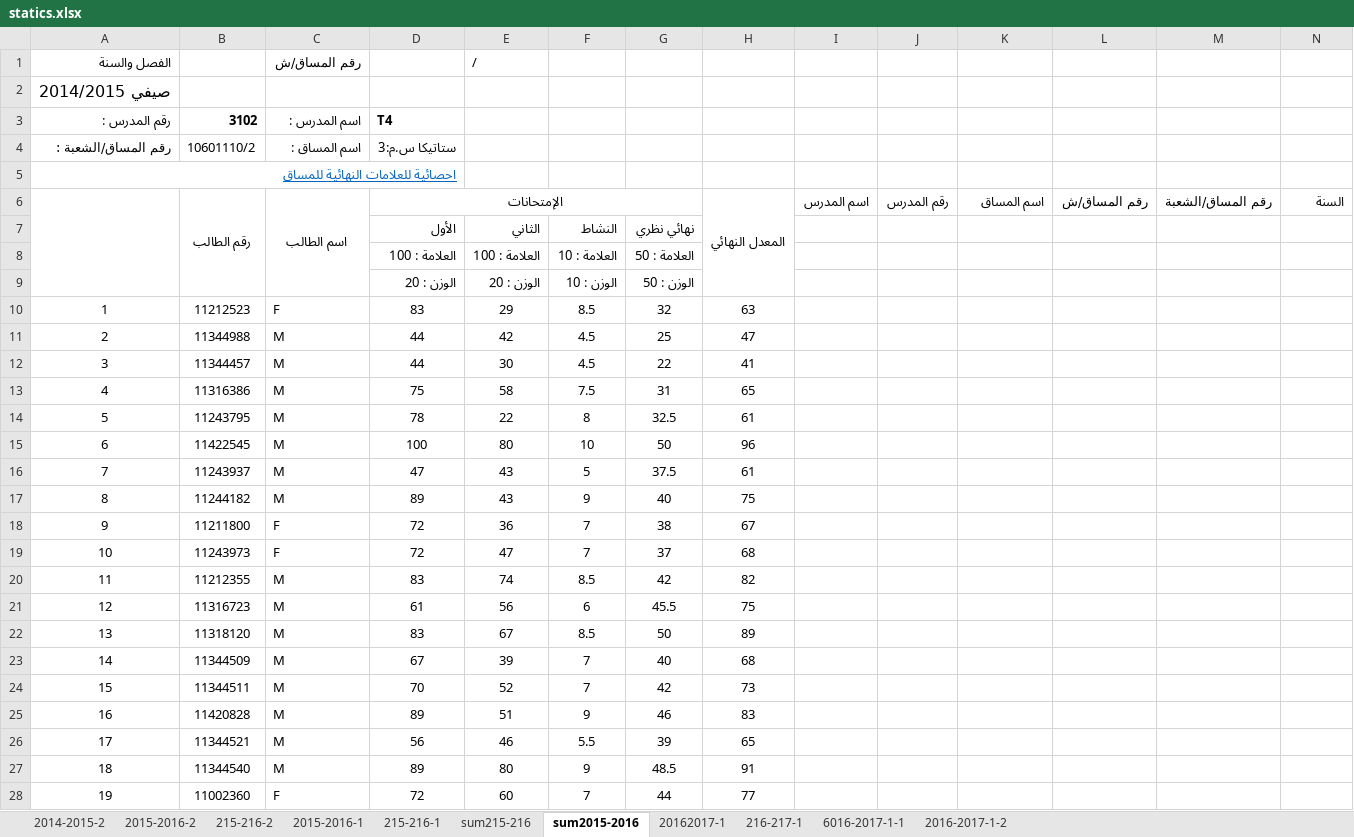
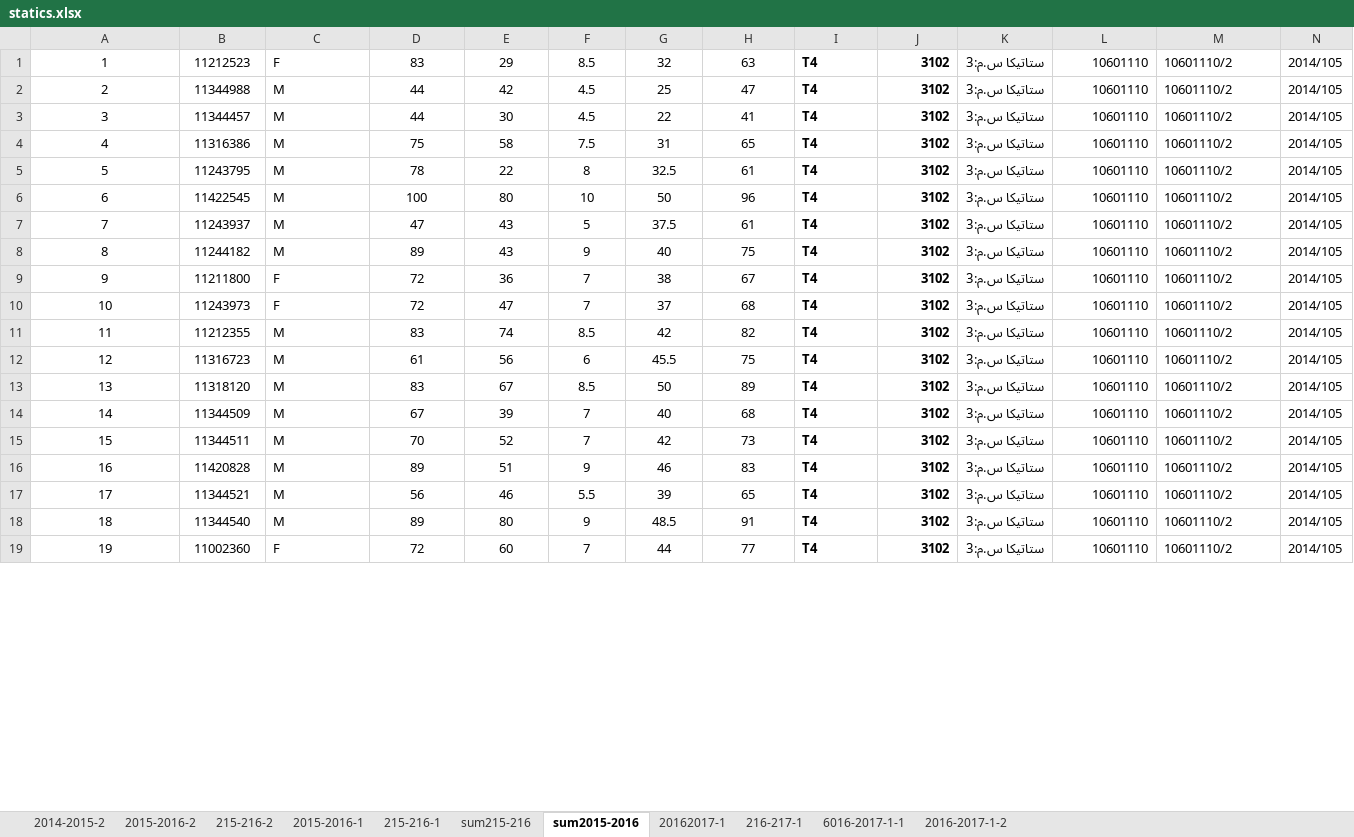
Before and after one commit to Hasan330/Advanced-Data-Science, an Excel workbook: Projects/Data-Sources/statics.xlsx, sheet sum2015-2016, drawn as a sheet; only a part is shown; values as stored, in another font and other column widths than the file's, no borders; charts and pictures not drawn; removed rows and columns are numbered as before the commit, all else as after; the diff covers the shown part only; the diff names each change by its address in the sheet, - before the commit and + after, or states it on an @@ line.

```diff
--- a/Projects/Data-Sources/statics.xlsx (sheet sum2015-2016)
+++ b/Projects/Data-Sources/statics.xlsx (sheet sum2015-2016)
-row 1: الفصل والسنة |  | رقم المساق/ش |  | /
-row 2: صيفي 2014/2015
-row 3: رقم المدرس : | 3102 | اسم المدرس : | T4
-row 4: رقم المساق/الشعبة : | 10601110/2 | اسم المساق : | ستاتيكا س.م:3
-row 5: احصائية للعلامات النهائية للمساق
-row 6:  | رقم الطالب | اسم الطالب | الإمتحانات |  |  |  | المعدل النهائي | اسم المدرس | رقم المدرس | اسم المساق | رقم المساق/ش | رقم المساق/الشعبة | السنة
-row 7:  |  |  | الأول | الثاني | النشاط | نهائي نظري
-row 8:  |  |  | العلامة : 100 | العلامة : 100 | العلامة : 10 | العلامة : 50
-row 9:  |  |  | الوزن : 20 | الوزن : 20 | الوزن : 10 | الوزن : 50
-I1:I19: (empty)
+I1:I19: T4
-J1:J19: (empty)
+J1:J19: 3102
-K1:K19: (empty)
+K1:K19: ستاتيكا س.م:3
-L1:L19: (empty)
+L1:L19: 10601110
-M1:M19: (empty)
+M1:M19: 10601110/2
-N1:N19: (empty)
+N1:N19: 2014/105
```
Also changed, not shown: 186 edited cells elsewhere in this sheet, sheet 2015-2016-2, sheet 6016-2017-1-1, sheet sum215-216, sheet 216-217-1, sheet 215-216-2, sheet 20162017-1, 1 more sheet, charts or pictures, 2 other files.
